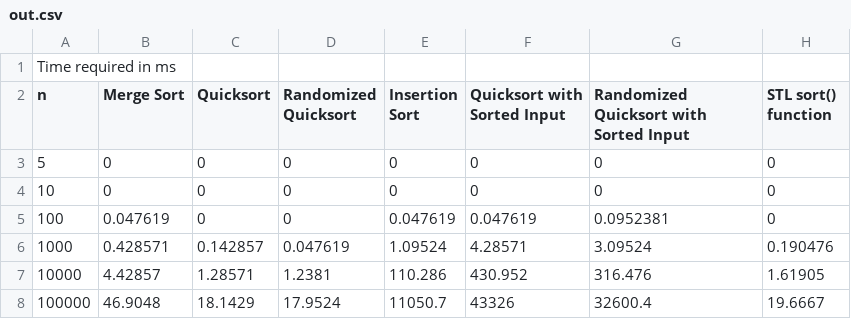
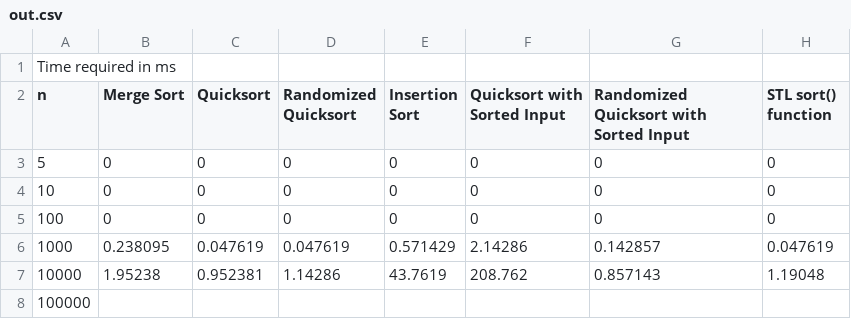
Before and after one commit to Sadat-Hossain-01/CSE204-DSA-I, a CSV file: Offlines/Divide & Conquer/out.csv, drawn as a sheet; the diff names each change by its address in the sheet, - before the commit and + after, or states it on an @@ line.

```diff
--- a/Offlines/Divide & Conquer/out.csv
+++ b/Offlines/Divide & Conquer/out.csv
-B5 (Merge Sort): 0.047619
+B5 (Merge Sort): 0
-E5 (Insertion Sort): 0.047619
+E5 (Insertion Sort): 0
-F5 (Quicksort with Sorted Input): 0.047619
+F5 (Quicksort with Sorted Input): 0
-G5: 0.0952381
+G5: 0
-B6 (Merge Sort): 0.428571
+B6 (Merge Sort): 0.238095
-C6 (Quicksort): 0.142857
+C6 (Quicksort): 0.047619
-E6 (Insertion Sort): 1.09524
+E6 (Insertion Sort): 0.571429
-F6 (Quicksort with Sorted Input): 4.28571
+F6 (Quicksort with Sorted Input): 2.14286
-G6: 3.09524
+G6: 0.142857
-H6 (STL sort() function): 0.190476
+H6 (STL sort() function): 0.047619
-B7 (Merge Sort): 4.42857
+B7 (Merge Sort): 1.95238
-C7 (Quicksort): 1.28571
+C7 (Quicksort): 0.952381
-D7 (Randomized Quicksort): 1.2381
+D7 (Randomized Quicksort): 1.14286
-E7 (Insertion Sort): 110.286
+E7 (Insertion Sort): 43.7619
-F7 (Quicksort with Sorted Input): 430.952
+F7 (Quicksort with Sorted Input): 208.762
-G7: 316.476
+G7: 0.857143
-H7 (STL sort() function): 1.61905
+H7 (STL sort() function): 1.19048
-B8 (Merge Sort): 46.9048
+B8 (Merge Sort): (empty)
-C8 (Quicksort): 18.1429
+C8 (Quicksort): (empty)
-D8 (Randomized Quicksort): 17.9524
+D8 (Randomized Quicksort): (empty)
-E8 (Insertion Sort): 11050.7
+E8 (Insertion Sort): (empty)
-F8 (Quicksort with Sorted Input): 43326
+F8 (Quicksort with Sorted Input): (empty)
-G8: 32600.4
+G8: (empty)
-H8 (STL sort() function): 19.6667
+H8 (STL sort() function): (empty)
```
Also changed, not shown: 3 other files.
